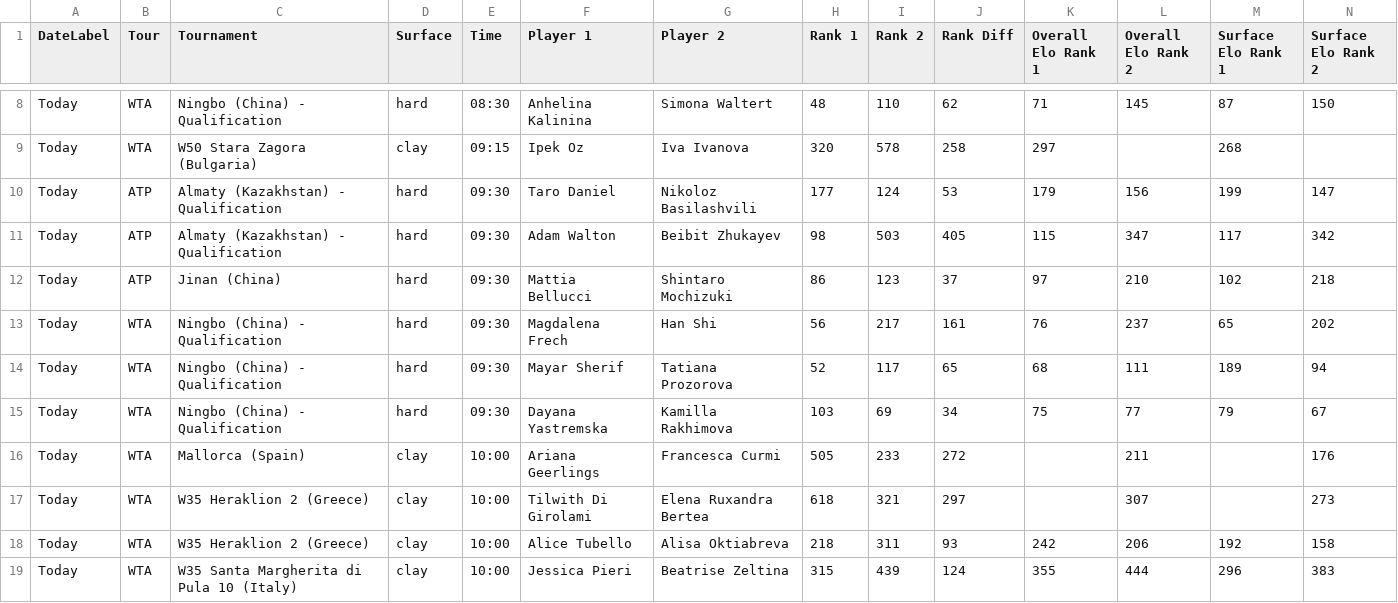
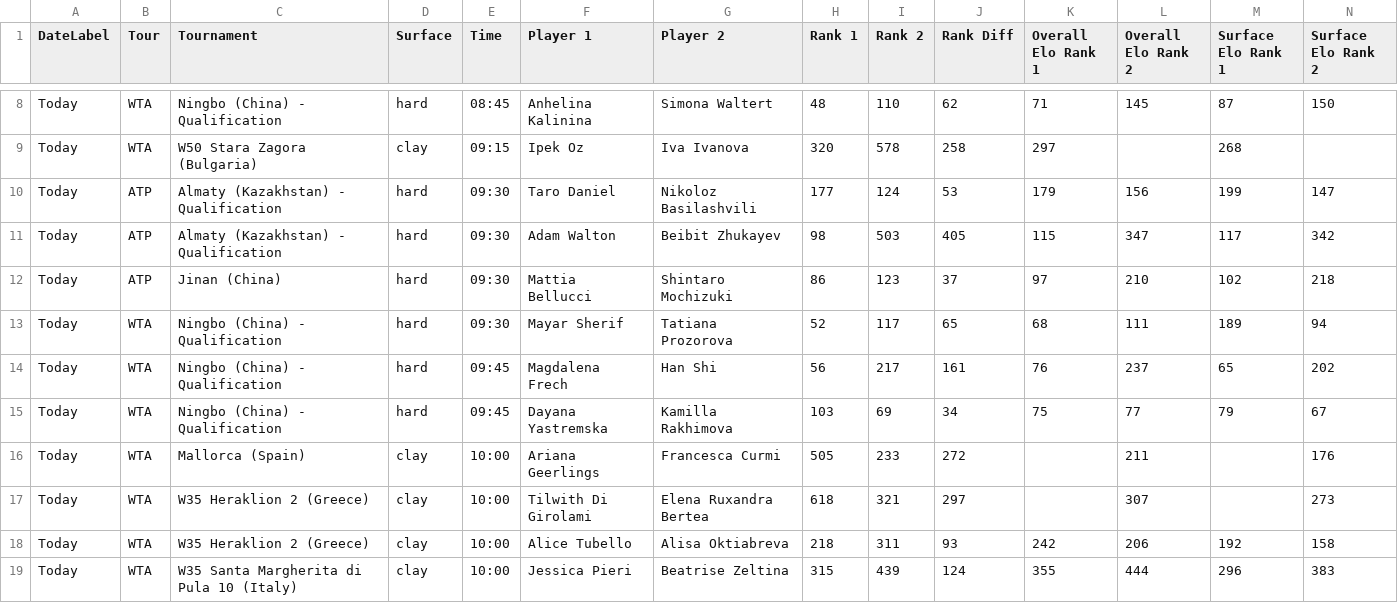
Before and after one commit to rajnakviliam/tennis-surface-elo, a CSV file: flashscore_elo_matches.csv, drawn as a sheet; only a part is shown, gaps mark what is left out; removed rows and columns are numbered as before the commit, all else as after; rows hold the shown columns only; the diff covers the shown part only; the diff names each change by its address in the sheet, - before the commit and + after, or states it on an @@ line.

Commit message:
Update Flashscore data: flashscore_elo_matches.csv

```diff
--- a/flashscore_elo_matches.csv
+++ b/flashscore_elo_matches.csv
-E8 (Time): 08:30
+E8 (Time): 08:45
-row 13: Today | WTA | Ningbo (China) - Qualification | hard | 09:30 | Magdalena Frech | Han Shi | 56 | 217 | 161 | 76 | 237 | 65 | 202
+row 14: Today | WTA | Ningbo (China) - Qualification | hard | 09:45 | Magdalena Frech | Han Shi | 56 | 217 | 161 | 76 | 237 | 65 | 202
-E15 (Time): 09:30
+E15 (Time): 09:45
```
Also changed, not shown: 3 added rows, 2 removed rows and 18 edited cells elsewhere in this file.
